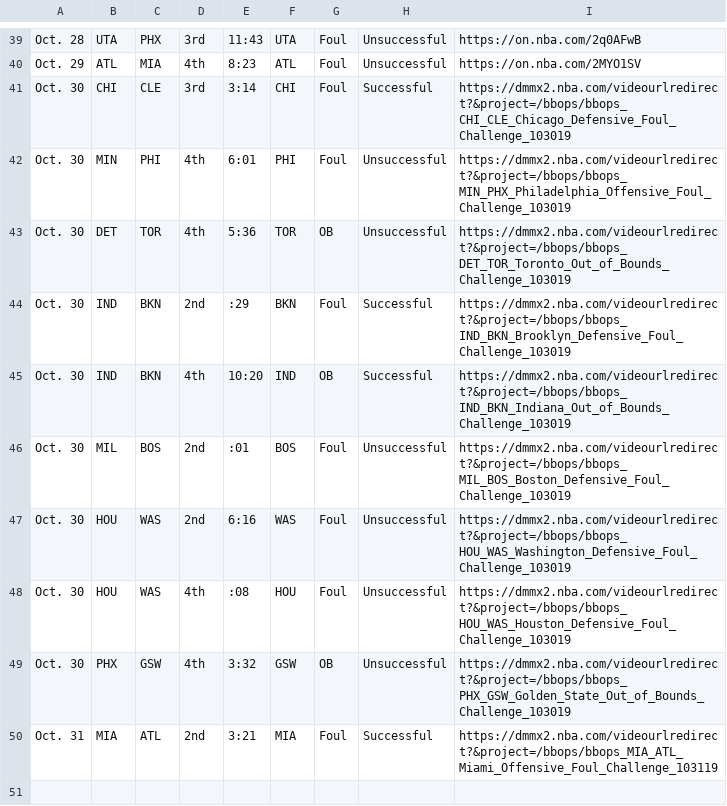
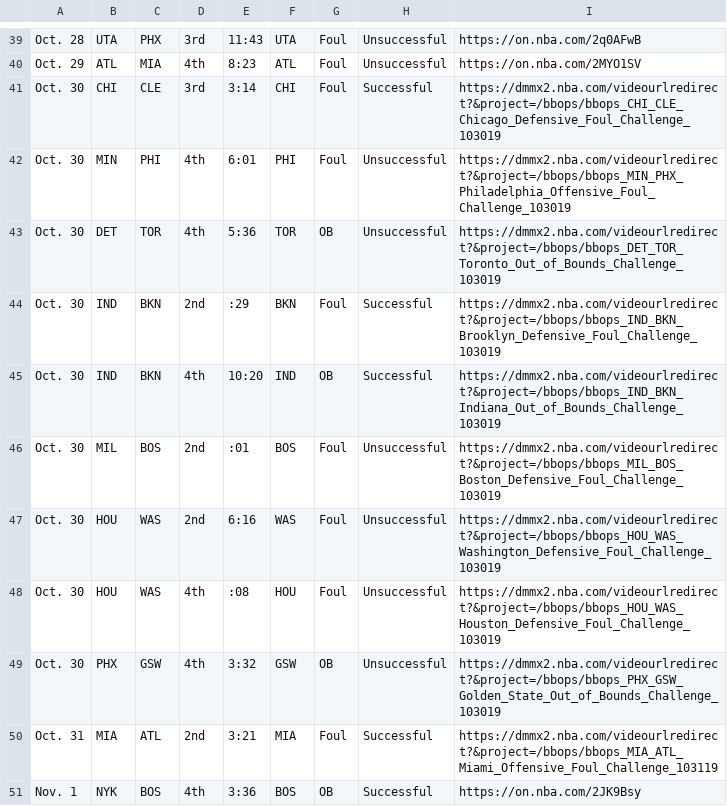
Before and after one commit to basketballrelativity/challenges, a CSV file: challenge.csv, drawn as a sheet; only a part is shown, gaps mark what is left out.

Commit message:
updating challenge data

```diff
--- a/challenge.csv
+++ b/challenge.csv
@@ -40,20 +40,12 @@ Oct. 28,UTA,PHX,3rd,11:43,UTA,Foul,Unsuccessful,https://on.nba.com/2q0AFwB
 Oct. 29,ATL,MIA,4th,8:23,ATL,Foul,Unsuccessful,https://on.nba.com/2MYO1SV
-Oct. 30,CHI,CLE,3rd,3:14,CHI,Foul,Successful,"https://dmmx2.nba.com/videourlredirect?&project=/bbops/bbops_
-CHI_CLE_Chicago_Defensive_Foul_Challenge_103019"
-Oct. 30,MIN,PHI,4th,6:01,PHI,Foul,Unsuccessful,"https://dmmx2.nba.com/videourlredirect?&project=/bbops/bbops_
-MIN_PHX_Philadelphia_Offensive_Foul_Challenge_103019"
-Oct. 30,DET,TOR,4th,5:36,TOR,OB,Unsuccessful,"https://dmmx2.nba.com/videourlredirect?&project=/bbops/bbops_
-DET_TOR_Toronto_Out_of_Bounds_Challenge_103019"
-Oct. 30,IND,BKN,2nd,:29,BKN,Foul,Successful,"https://dmmx2.nba.com/videourlredirect?&project=/bbops/bbops_
-IND_BKN_Brooklyn_Defensive_Foul_Challenge_103019"
-Oct. 30,IND,BKN,4th,10:20,IND,OB,Successful,"https://dmmx2.nba.com/videourlredirect?&project=/bbops/bbops_
-IND_BKN_Indiana_Out_of_Bounds_Challenge_103019"
-Oct. 30,MIL,BOS,2nd,:01,BOS,Foul,Unsuccessful,"https://dmmx2.nba.com/videourlredirect?&project=/bbops/bbops_
-MIL_BOS_Boston_Defensive_Foul_Challenge_103019"
-Oct. 30,HOU,WAS,2nd,6:16,WAS,Foul,Unsuccessful,"https://dmmx2.nba.com/videourlredirect?&project=/bbops/bbops_
-HOU_WAS_Washington_Defensive_Foul_Challenge_103019"
-Oct. 30,HOU,WAS,4th,:08,HOU,Foul,Unsuccessful,"https://dmmx2.nba.com/videourlredirect?&project=/bbops/bbops_
-HOU_WAS_Houston_Defensive_Foul_Challenge_103019"
-Oct. 30,PHX,GSW,4th,3:32,GSW,OB,Unsuccessful,"https://dmmx2.nba.com/videourlredirect?&project=/bbops/bbops_
-PHX_GSW_Golden_State_Out_of_Bounds_Challenge_103019"
+Oct. 30,CHI,CLE,3rd,3:14,CHI,Foul,Successful,https://dmmx2.nba.com/videourlredirect?&project=/bbops/bbops_CHI_CLE_Chicago_Defensive_Foul_Challenge_103019
+Oct. 30,MIN,PHI,4th,6:01,PHI,Foul,Unsuccessful,https://dmmx2.nba.com/videourlredirect?&project=/bbops/bbops_MIN_PHX_Philadelphia_Offensive_Foul_Challenge_103019
+Oct. 30,DET,TOR,4th,5:36,TOR,OB,Unsuccessful,https://dmmx2.nba.com/videourlredirect?&project=/bbops/bbops_DET_TOR_Toronto_Out_of_Bounds_Challenge_103019
+Oct. 30,IND,BKN,2nd,:29,BKN,Foul,Successful,https://dmmx2.nba.com/videourlredirect?&project=/bbops/bbops_IND_BKN_Brooklyn_Defensive_Foul_Challenge_103019
+Oct. 30,IND,BKN,4th,10:20,IND,OB,Successful,https://dmmx2.nba.com/videourlredirect?&project=/bbops/bbops_IND_BKN_Indiana_Out_of_Bounds_Challenge_103019
+Oct. 30,MIL,BOS,2nd,:01,BOS,Foul,Unsuccessful,https://dmmx2.nba.com/videourlredirect?&project=/bbops/bbops_MIL_BOS_Boston_Defensive_Foul_Challenge_103019
+Oct. 30,HOU,WAS,2nd,6:16,WAS,Foul,Unsuccessful,https://dmmx2.nba.com/videourlredirect?&project=/bbops/bbops_HOU_WAS_Washington_Defensive_Foul_Challenge_103019
+Oct. 30,HOU,WAS,4th,:08,HOU,Foul,Unsuccessful,https://dmmx2.nba.com/videourlredirect?&project=/bbops/bbops_HOU_WAS_Houston_Defensive_Foul_Challenge_103019
+Oct. 30,PHX,GSW,4th,3:32,GSW,OB,Unsuccessful,https://dmmx2.nba.com/videourlredirect?&project=/bbops/bbops_PHX_GSW_Golden_State_Out_of_Bounds_Challenge_103019
 Oct. 31,MIA,ATL,2nd,3:21,MIA,Foul,Successful,https://dmmx2.nba.com/videourlredirect?&project=/bbops/bbops_MIA_ATL_Miami_Offensive_Foul_Challenge_103119
+Nov. 1,NYK,BOS,4th,3:36,BOS,OB,Successful,https://on.nba.com/2JK9Bsy
```
